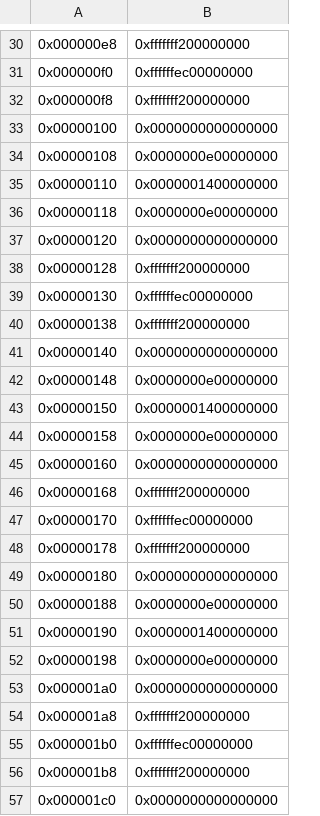
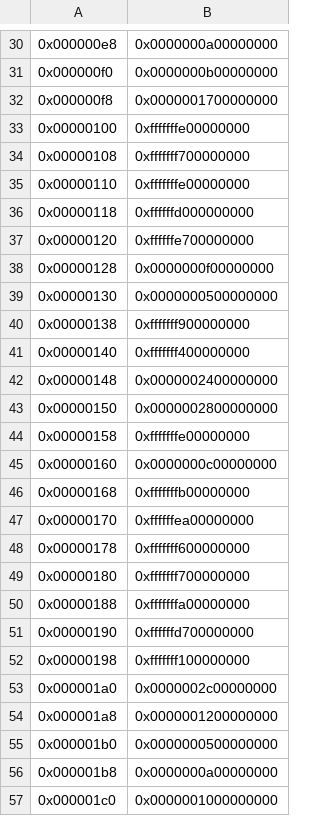
Before and after one commit to pavan581/FFT_SystemC, a CSV file: out/test_runs/test_n8_file_stim/stimulus_core_1.csv, drawn as a sheet; only a part is shown, gaps mark what is left out; the diff covers the shown part only.

```diff
--- a/out/test_runs/test_n8_file_stim/stimulus_core_1.csv
+++ b/out/test_runs/test_n8_file_stim/stimulus_core_1.csv
@@ -30,28 +30,28 @@
-0x000000e8,0xfffffff200000000
-0x000000f0,0xffffffec00000000
-0x000000f8,0xfffffff200000000
-0x00000100,0x0000000000000000
-0x00000108,0x0000000e00000000
-0x00000110,0x0000001400000000
-0x00000118,0x0000000e00000000
-0x00000120,0x0000000000000000
-0x00000128,0xfffffff200000000
-0x00000130,0xffffffec00000000
-0x00000138,0xfffffff200000000
-0x00000140,0x0000000000000000
-0x00000148,0x0000000e00000000
-0x00000150,0x0000001400000000
-0x00000158,0x0000000e00000000
-0x00000160,0x0000000000000000
-0x00000168,0xfffffff200000000
-0x00000170,0xffffffec00000000
-0x00000178,0xfffffff200000000
-0x00000180,0x0000000000000000
-0x00000188,0x0000000e00000000
-0x00000190,0x0000001400000000
-0x00000198,0x0000000e00000000
-0x000001a0,0x0000000000000000
-0x000001a8,0xfffffff200000000
-0x000001b0,0xffffffec00000000
-0x000001b8,0xfffffff200000000
-0x000001c0,0x0000000000000000
+0x000000e8,0x0000000a00000000
+0x000000f0,0x0000000b00000000
+0x000000f8,0x0000001700000000
+0x00000100,0xfffffffe00000000
+0x00000108,0xfffffff700000000
+0x00000110,0xfffffffe00000000
+0x00000118,0xffffffd000000000
+0x00000120,0xffffffe700000000
+0x00000128,0x0000000f00000000
+0x00000130,0x0000000500000000
+0x00000138,0xfffffff900000000
+0x00000140,0xfffffff400000000
+0x00000148,0x0000002400000000
+0x00000150,0x0000002800000000
+0x00000158,0xfffffffe00000000
+0x00000160,0x0000000c00000000
+0x00000168,0xfffffffb00000000
+0x00000170,0xffffffea00000000
+0x00000178,0xfffffff600000000
+0x00000180,0xfffffff700000000
+0x00000188,0xfffffffa00000000
+0x00000190,0xffffffd700000000
+0x00000198,0xfffffff100000000
+0x000001a0,0x0000002c00000000
+0x000001a8,0x0000001200000000
+0x000001b0,0x0000000500000000
+0x000001b8,0x0000000a00000000
+0x000001c0,0x0000001000000000
```
Also changed, not shown: 94 edited cells elsewhere in this file, out/test_runs/test_n8_file_stim/data/core0_input.csv, out/test_runs/test_n8_file_stim/data/core0_output.csv, 38 other files.
